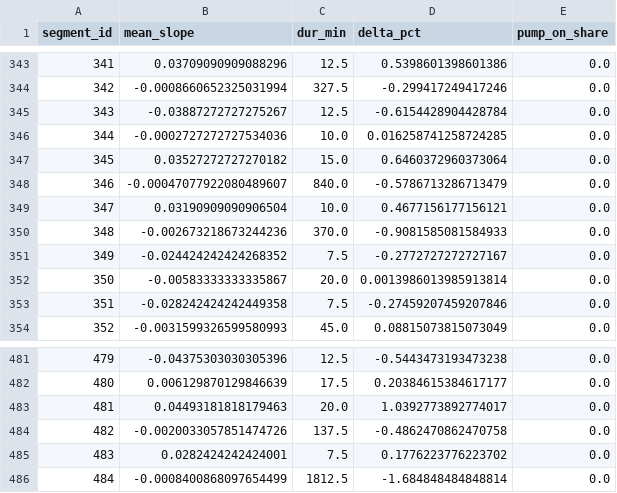
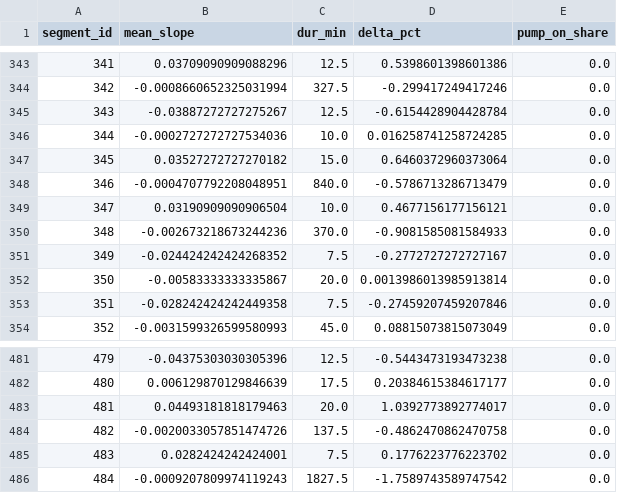
Before and after one commit to gabe1boon/SpainBrainWeb, a CSV file: data/processed/water_tank_segment_stats.csv, drawn as a sheet; only a part is shown, gaps mark what is left out.

```diff
--- a/data/processed/water_tank_segment_stats.csv
+++ b/data/processed/water_tank_segment_stats.csv
@@ -347,3 +347,3 @@ segment_id,mean_slope,dur_min,delta_pct,pump_on_share
 345,0.03527272727270182,15.0,0.6460372960373064,0.0
-346,-0.00047077922080489607,840.0,-0.5786713286713479,0.0
+346,-0.0004707792208048951,840.0,-0.5786713286713479,0.0
 347,0.03190909090906504,10.0,0.4677156177156121,0.0
@@ -485,2 +485,2 @@ segment_id,mean_slope,dur_min,delta_pct,pump_on_share
 483,0.0282424242424001,7.5,0.1776223776223702,0.0
-484,-0.0008400868097654499,1812.5,-1.684848484848814,0.0
+484,-0.0009207809974119243,1827.5,-1.7589743589747542,0.0
```
Also changed, not shown: data/processed/water_tank_clean.csv, 5 other files.
